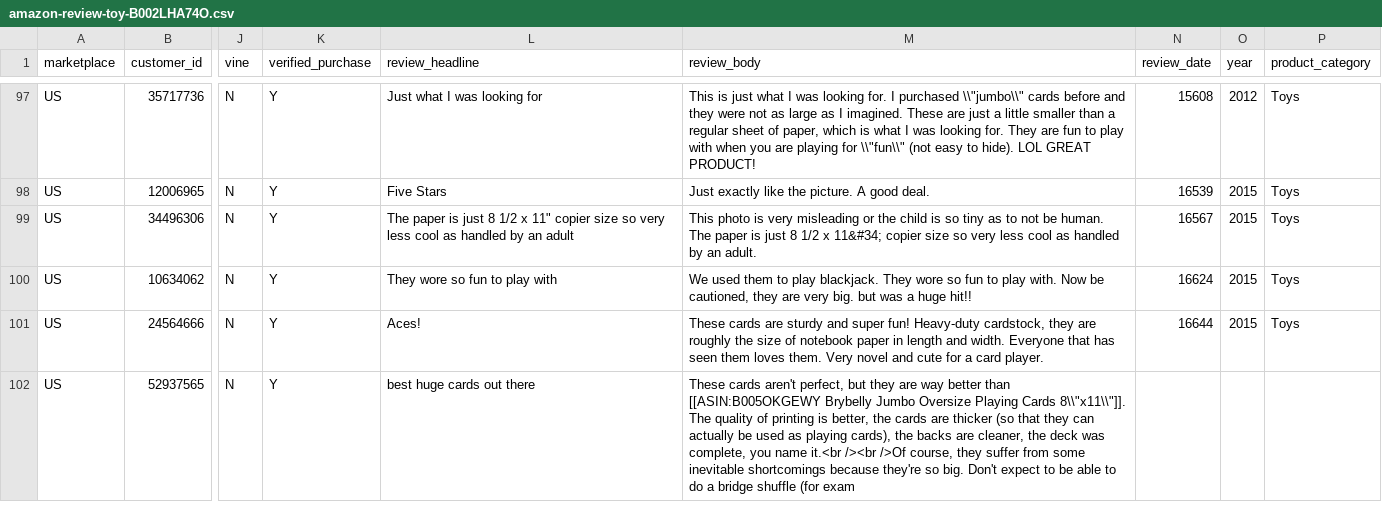
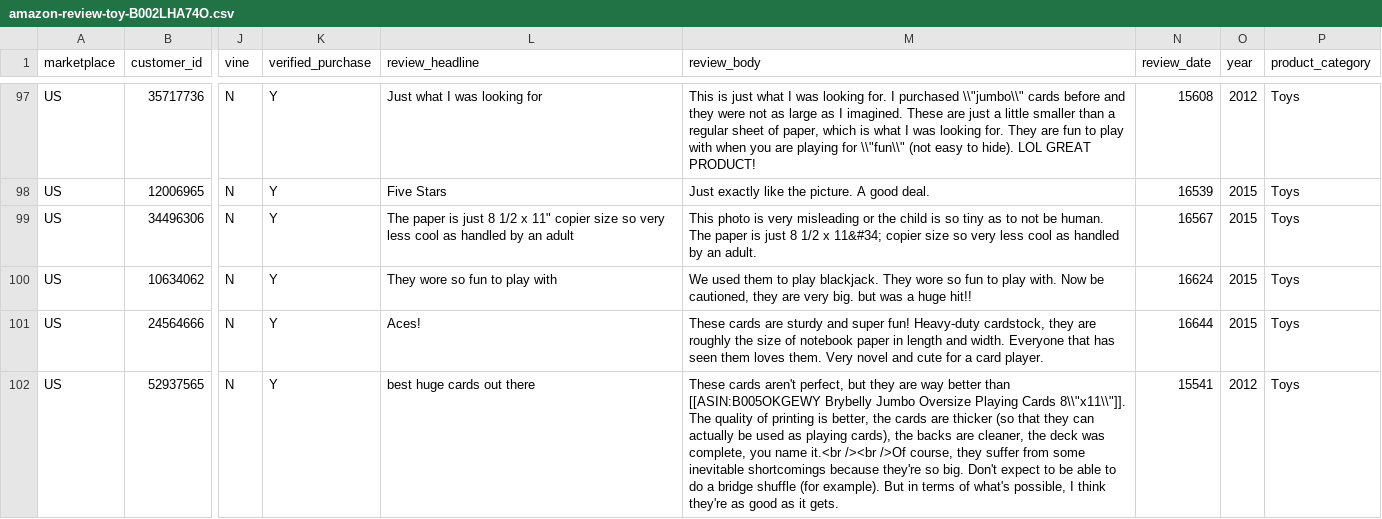
Before and after one commit to reapersy/serverless-nlp-solution-cdk, a CSV file: script/simulation/data/amazon-review-toy-B002LHA74O.csv, drawn as a sheet; only a part is shown, gaps mark what is left out; the diff covers the shown part only; the diff names each change by its address in the sheet, - before the commit and + after, or states it on an @@ line.

```diff
--- a/script/simulation/data/amazon-review-toy-B002LHA74O.csv
+++ b/script/simulation/data/amazon-review-toy-B002LHA74O.csv
-M102 (review_body): …shuffle (for exam
+M102 (review_body): …shuffle (for example). But in terms of what's possible, I think they're as good as it gets.
-N102 (review_date): (empty)
+N102 (review_date): 15541
-O102 (year): (empty)
+O102 (year): 2012
-P102 (product_category): (empty)
+P102 (product_category): Toys
```
Also changed, not shown: 1 added row elsewhere in this file.
